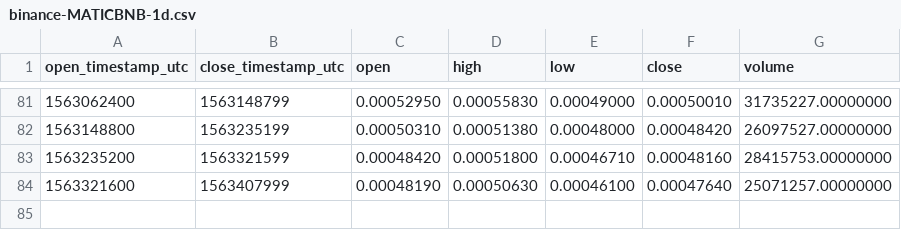
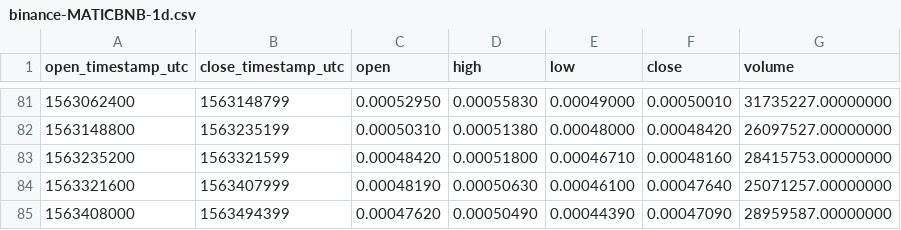
Before and after one commit to cryptobigbro/binance-MATICBNB, a CSV file: binance-MATICBNB-1d.csv, drawn as a sheet; only a part is shown, gaps mark what is left out.

```diff
--- a/binance-MATICBNB-1d.csv
+++ b/binance-MATICBNB-1d.csv
@@ -84 +84,2 @@ open_timestamp_utc,close_timestamp_utc,open,high,low,close,volume
 1563321600,1563407999,0.00048190,0.00050630,0.00046100,0.00047640,25071257.00000000
+1563408000,1563494399,0.00047620,0.00050490,0.00044390,0.00047090,28959587.00000000
```
Also changed, not shown: binance-MATICBNB-1h.csv.
